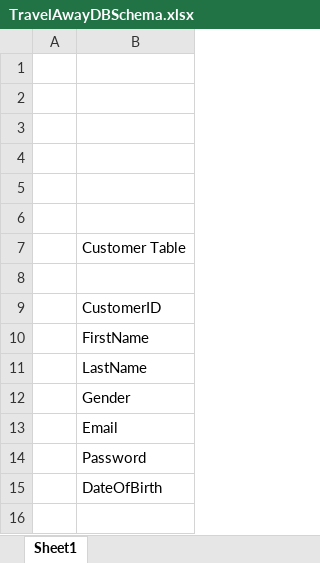
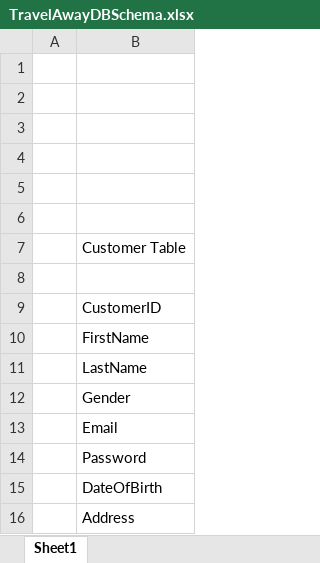
Before and after one commit to SenseiAree/TravelAway, an Excel workbook: TravelAway/Infosys.TravelAway/Infosys.TravelAway.DAL/TravelAwayDBSchema.xlsx, sheet Sheet1, drawn as a sheet; values as stored, in another font and other column widths than the file's, no borders; the diff names each change by its address in the sheet, - before the commit and + after, or states it on an @@ line.

Commit message:
DBSchema

```diff
--- a/TravelAway/Infosys.TravelAway/Infosys.TravelAway.DAL/TravelAwayDBSchema.xlsx (sheet Sheet1)
+++ b/TravelAway/Infosys.TravelAway/Infosys.TravelAway.DAL/TravelAwayDBSchema.xlsx (sheet Sheet1)
+row 16:  | Address
```
